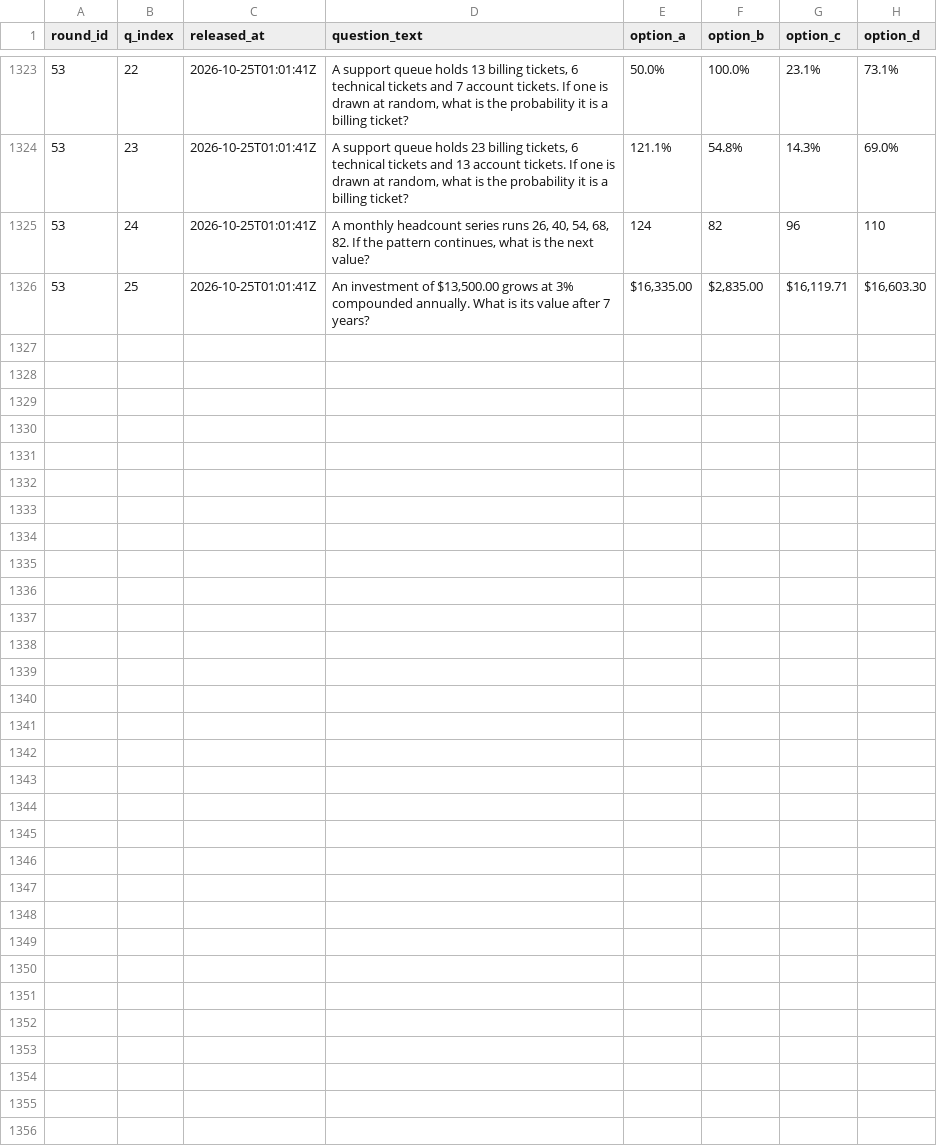
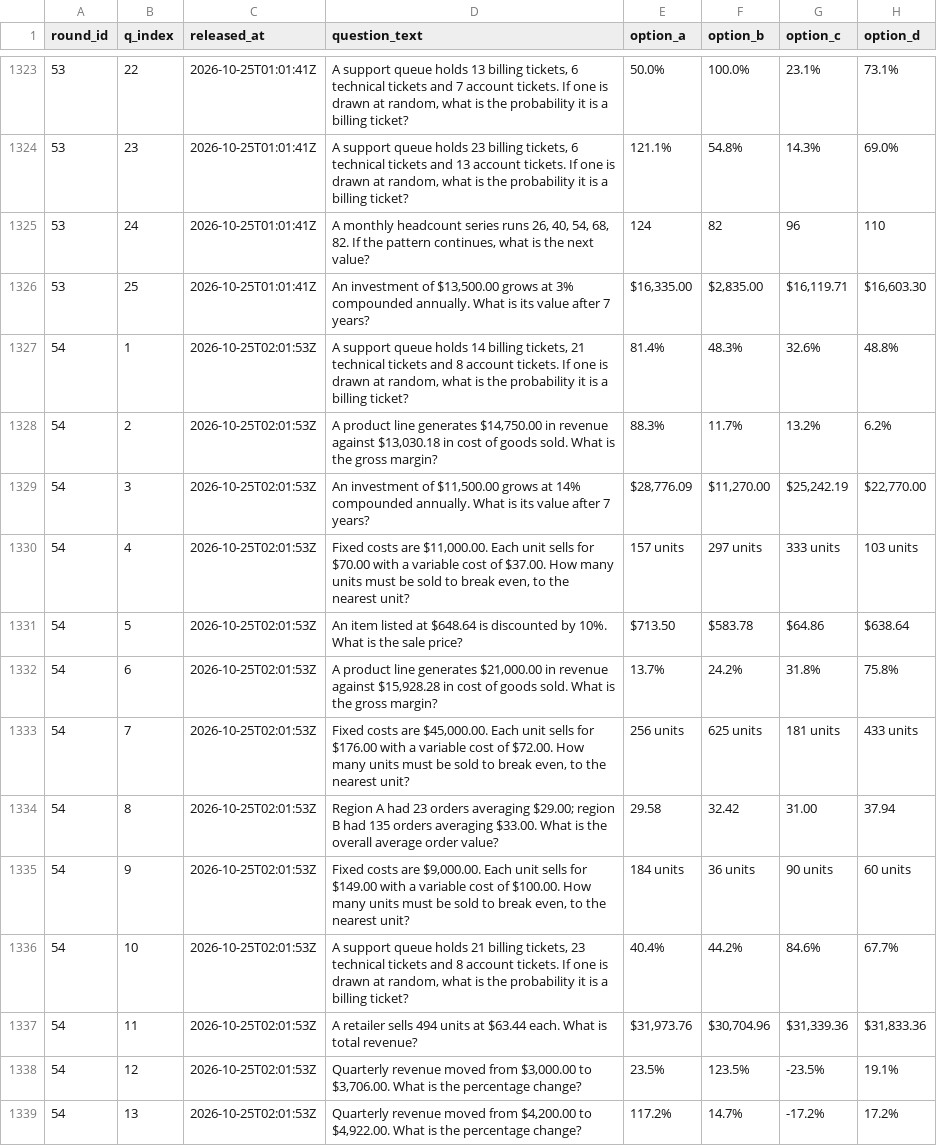
Before and after one commit to FaisalXL/dso429-hourly-quiz-2, a CSV file: questions.csv, drawn as a sheet; only a part is shown, gaps mark what is left out; the diff covers the shown part only.

Commit message:
Release: 2026-10-25T02:01Z

```diff
--- a/questions.csv
+++ b/questions.csv
@@ -1326 +1326,14 @@ round_id,q_index,released_at,question_text,option_a,option_b,option_c,option_d
 53,25,2026-10-25T01:01:41Z,"An investment of $13,500.00 grows at 3% compounded annually. What is its value after 7 years?","$16,335.00","$2,835.00","$16,119.71","$16,603.30"
+54,1,2026-10-25T02:01:53Z,"A support queue holds 14 billing tickets, 21 technical tickets and 8 account tickets. If one is drawn at random, what is the probability it is a billing ticket?",81.4%,48.3%,32.6%,48.8%
+54,2,2026-10-25T02:01:53Z,"A product line generates $14,750.00 in revenue against $13,030.18 in cost of goods sold. What is the gross margin?",88.3%,11.7%,13.2%,6.2%
+54,3,2026-10-25T02:01:53Z,"An investment of $11,500.00 grows at 14% compounded annually. What is its value after 7 years?","$28,776.09","$11,270.00","$25,242.19","$22,770.00"
+54,4,2026-10-25T02:01:53Z,"Fixed costs are $11,000.00. Each unit sells for $70.00 with a variable cost of $37.00. How many units must be sold to break even, to the nearest unit?",157 units,297 units,333 units,103 units
+54,5,2026-10-25T02:01:53Z,An item listed at $648.64 is discounted by 10%. What is the sale price?,$713.50,$583.78,$64.86,$638.64
+54,6,2026-10-25T02:01:53Z,"A product line generates $21,000.00 in revenue against $15,928.28 in cost of goods sold. What is the gross margin?",13.7%,24.2%,31.8%,75.8%
+54,7,2026-10-25T02:01:53Z,"Fixed costs are $45,000.00. Each unit sells for $176.00 with a variable cost of $72.00. How many units must be sold to break even, to the nearest unit?",256 units,625 units,181 units,433 units
+54,8,2026-10-25T02:01:53Z,Region A had 23 orders averaging $29.00; region B had 135 orders averaging $33.00. What is the overall average order value?,29.58,32.42,31.00,37.94
+54,9,2026-10-25T02:01:53Z,"Fixed costs are $9,000.00. Each unit sells for $149.00 with a variable cost of $100.00. How many units must be sold to break even, to the nearest unit?",184 units,36 units,90 units,60 units
+54,10,2026-10-25T02:01:53Z,"A support queue holds 21 billing tickets, 23 technical tickets and 8 account tickets. If one is drawn at random, what is the probability it is a billing ticket?",40.4%,44.2%,84.6%,67.7%
+54,11,2026-10-25T02:01:53Z,A retailer sells 494 units at $63.44 each. What is total revenue?,"$31,973.76","$30,704.96","$31,339.36","$31,833.36"
+54,12,2026-10-25T02:01:53Z,"Quarterly revenue moved from $3,000.00 to $3,706.00. What is the percentage change?",23.5%,123.5%,-23.5%,19.1%
+54,13,2026-10-25T02:01:53Z,"Quarterly revenue moved from $4,200.00 to $4,922.00. What is the percentage change?",117.2%,14.7%,-17.2%,17.2%
```
Also changed, not shown: 12 added rows elsewhere in this file.
